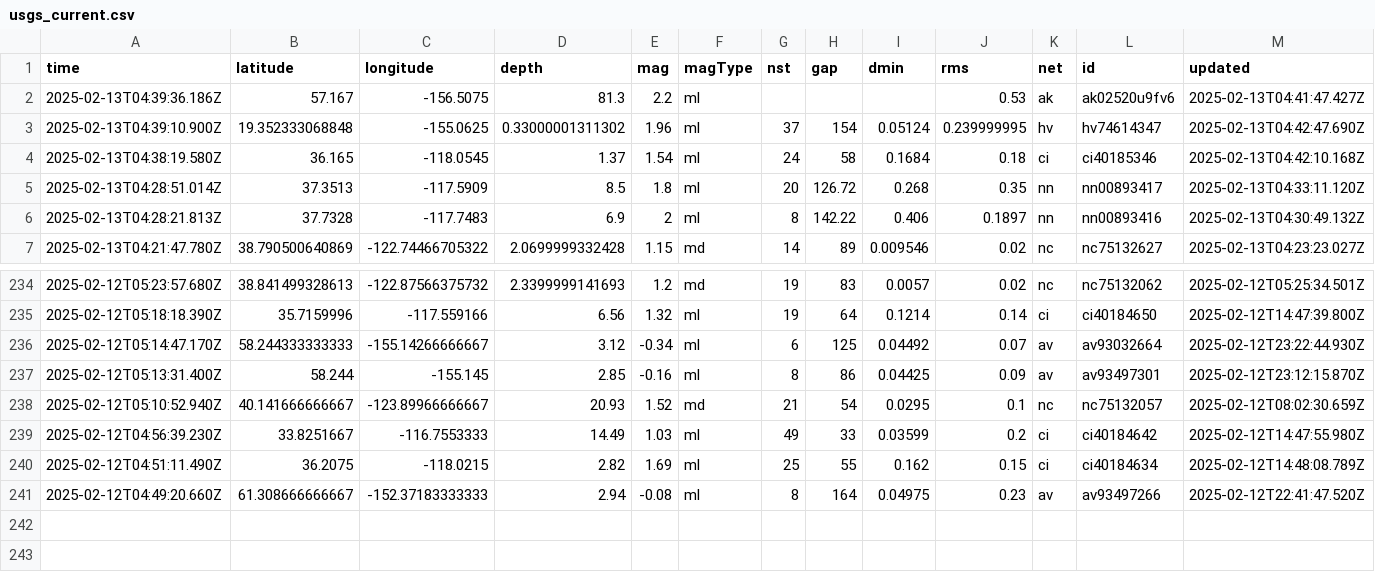
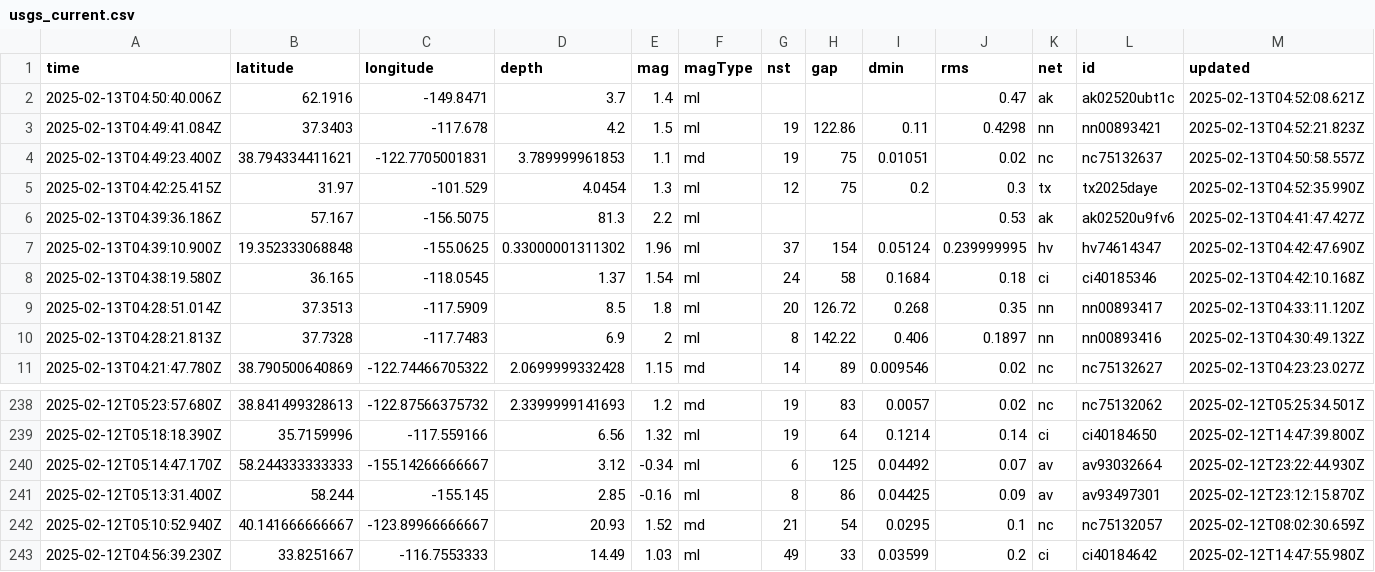
Before and after one commit to rafaelmatsuyama/FIAP-2025-ABDR-StreamProcessingPipelines, a CSV file: usgs_current.csv, drawn as a sheet; only a part is shown, gaps mark what is left out; removed rows and columns are numbered as before the commit, all else as after; rows hold the shown columns only; the diff names each change by its address in the sheet, - before the commit and + after, or states it on an @@ line.

```diff
--- a/usgs_current.csv
+++ b/usgs_current.csv
+row 2: 2025-02-13T04:50:40.006Z | 62.1916 | -149.8471 | 3.7 | 1.4 | ml |  |  |  | 0.47 | ak | ak02520ubt1c | 2025-02-13T04:52:08.621Z
+row 3: 2025-02-13T04:49:41.084Z | 37.3403 | -117.678 | 4.2 | 1.5 | ml | 19 | 122.86 | 0.11 | 0.4298 | nn | nn00893421 | 2025-02-13T04:52:21.823Z
+row 4: 2025-02-13T04:49:23.400Z | 38.794334411621 | -122.7705001831 | 3.789999961853 | 1.1 | md | 19 | 75 | 0.01051 | 0.02 | nc | nc75132637 | 2025-02-13T04:50:58.557Z
+row 5: 2025-02-13T04:42:25.415Z | 31.97 | -101.529 | 4.0454 | 1.3 | ml | 12 | 75 | 0.2 | 0.3 | tx | tx2025daye | 2025-02-13T04:52:35.990Z
-row 240: 2025-02-12T04:51:11.490Z | 36.2075 | -118.0215 | 2.82 | 1.69 | ml | 25 | 55 | 0.162 | 0.15 | ci | ci40184634 | 2025-02-12T14:48:08.789Z
-row 241: 2025-02-12T04:49:20.660Z | 61.308666666667 | -152.37183333333 | 2.94 | -0.08 | ml | 8 | 164 | 0.04975 | 0.23 | av | av93497266 | 2025-02-12T22:41:47.520Z
```
Also changed, not shown: usgs_main.csv.
